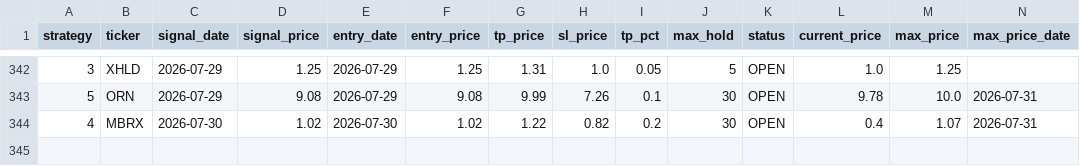
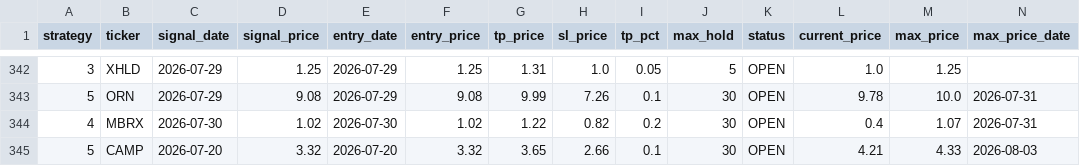
Before and after one commit to jayc950807/surge-scanner, a CSV file: data/closed_positions.csv, drawn as a sheet; only a part is shown, gaps mark what is left out; rows hold the shown columns only; the diff names each change by its address in the sheet, - before the commit and + after, or states it on an @@ line.

```diff
--- a/data/closed_positions.csv
+++ b/data/closed_positions.csv
+row 345: 5 | CAMP | 2026-07-20 | 3.32 | 2026-07-20 | 3.32 | 3.65 | 2.66 | 0.1 | 30 | OPEN | 4.21 | 4.33 | 2026-08-03
```
Also changed, not shown: data/history.csv, data/open_positions.csv, 3 other files.
